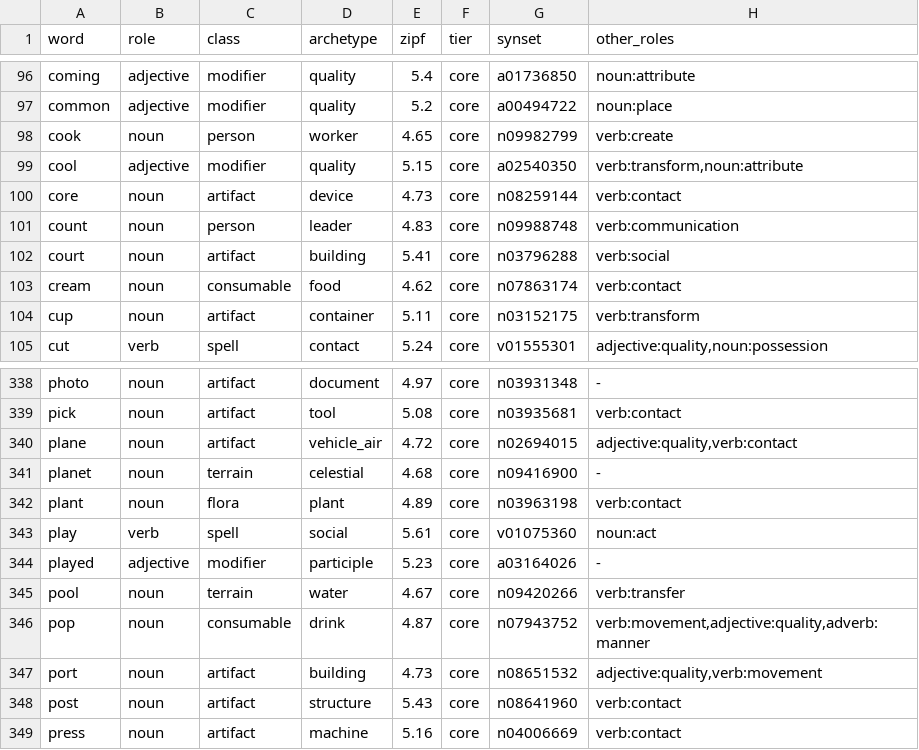
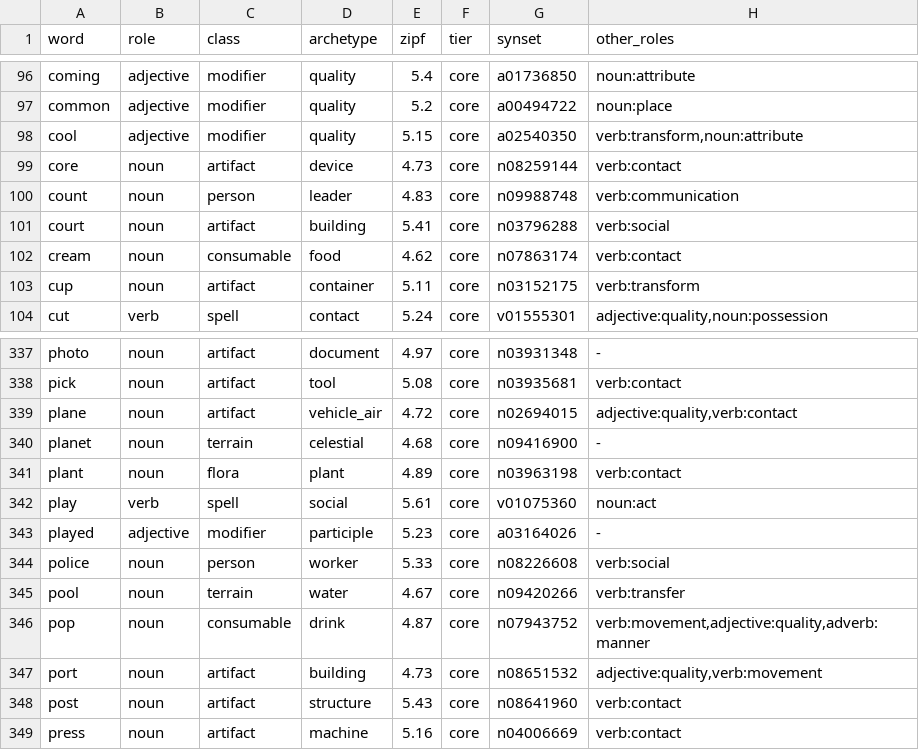
Before and after one commit to oneisnotprime/LastWord, a TSV file: data/demo_candidates.tsv, drawn as a sheet; only a part is shown, gaps mark what is left out; removed rows and columns are numbered as before the commit, all else as after; the diff names each change by its address in the sheet, - before the commit and + after, or states it on an @@ line.

```diff
--- a/data/demo_candidates.tsv
+++ b/data/demo_candidates.tsv
-row 98: cook | noun | person | worker | 4.65 | core | n09982799 | verb:create
+row 344: police | noun | person | worker | 5.33 | core | n08226608 | verb:social
```
Also changed, not shown: data/overrides.tsv, 25 other files.
